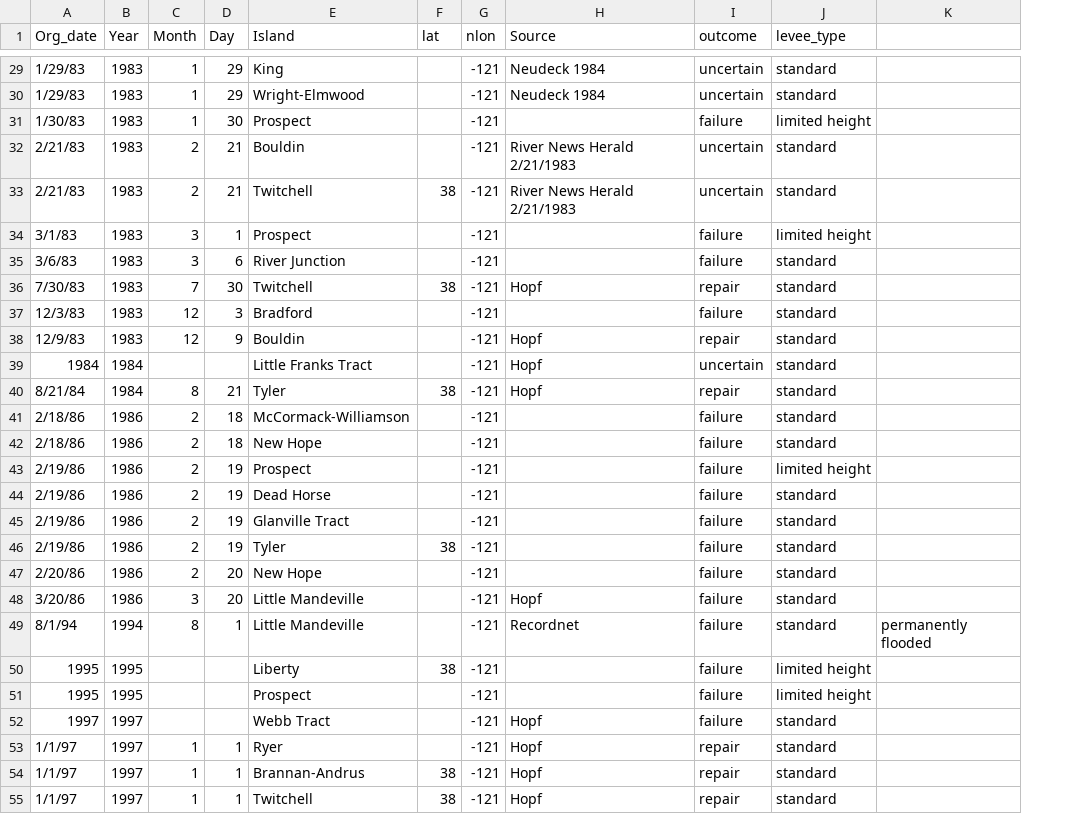
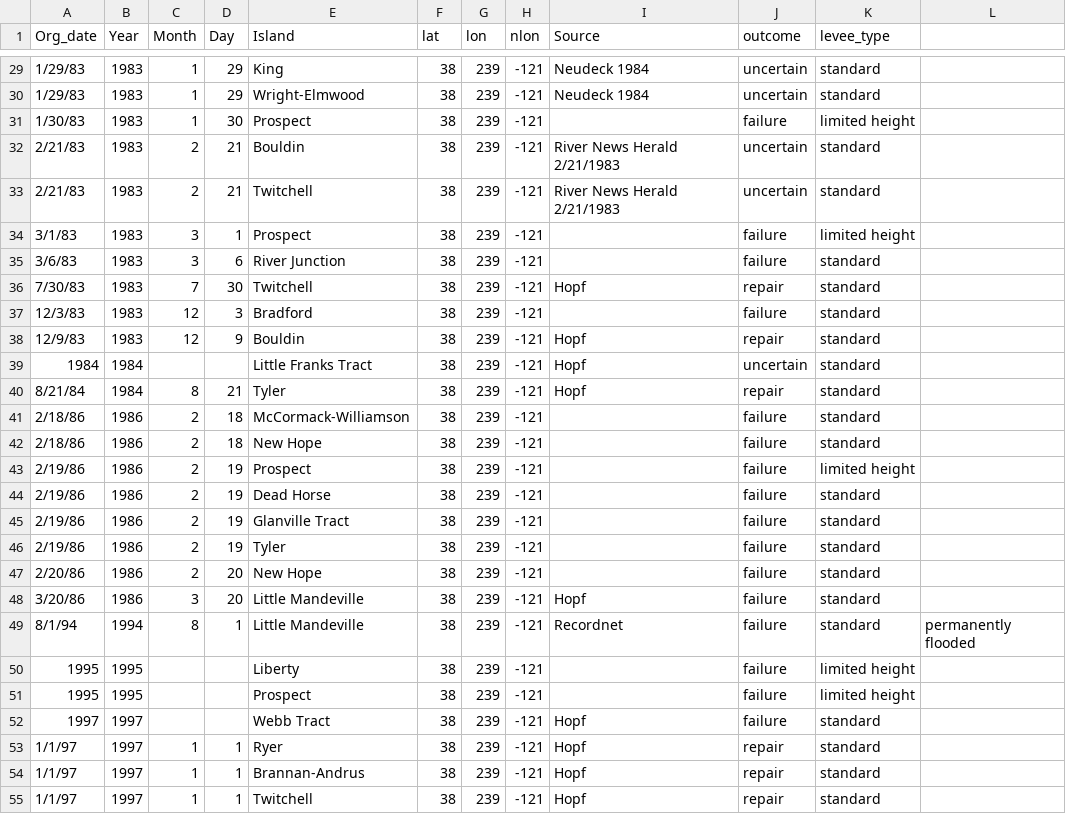
Before and after one commit to PRitt842/CADelta-AR-chapter, a CSV file: Data/levee-breaches-by-date.csv, drawn as a sheet; only a part is shown, gaps mark what is left out; the diff covers the shown part only; the diff names each change by its address in the sheet, - before the commit and + after, or states it on an @@ line.

```diff
--- a/Data/levee-breaches-by-date.csv
+++ b/Data/levee-breaches-by-date.csv
+column G (lon), rows 29-55: all 239
-F29:F32 (lat): (empty)
+F29:F32 (lat): 38
-F34:F35 (lat): (empty)
+F34:F35 (lat): 38
-F37:F39 (lat): (empty)
+F37:F39 (lat): 38
-F41:F45 (lat): (empty)
+F41:F45 (lat): 38
-F47:F49 (lat): (empty)
+F47:F49 (lat): 38
-F51:F53 (lat): (empty)
+F51:F53 (lat): 38
```
Also changed, not shown: 49 edited cells elsewhere in this file, 2 other files.
